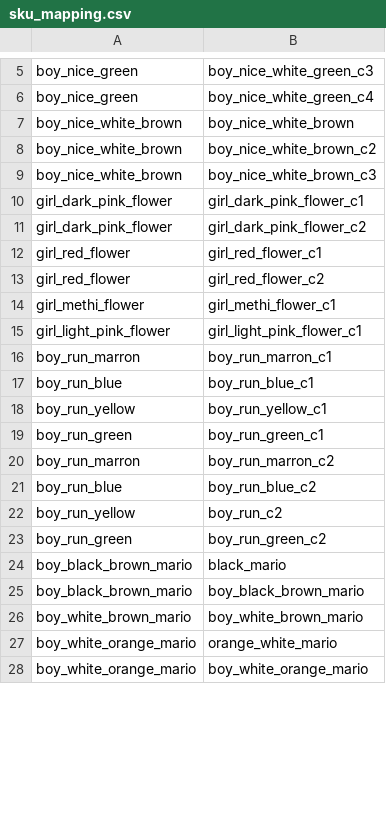
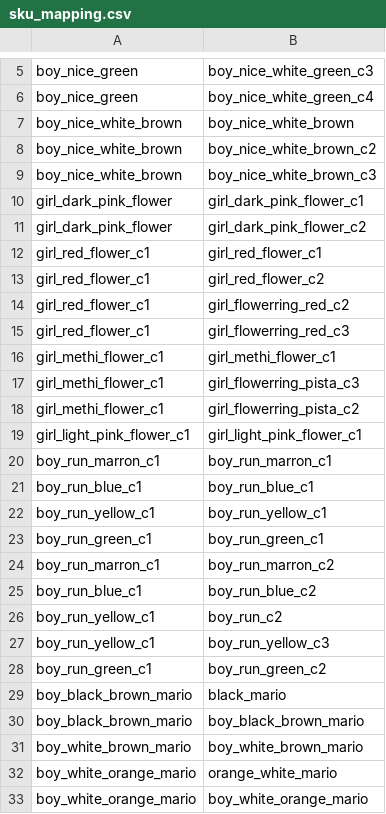
Before and after one commit to aatman-24/e-com-application, a CSV file: label-cropper/data/sku_mapping.csv, drawn as a sheet; only a part is shown, gaps mark what is left out; the diff covers the shown part only.

```diff
--- a/label-cropper/data/sku_mapping.csv
+++ b/label-cropper/data/sku_mapping.csv
@@ -11,14 +11,19 @@ girl_dark_pink_flower,girl_dark_pink_flower_c1
 girl_dark_pink_flower,girl_dark_pink_flower_c2
-girl_red_flower,girl_red_flower_c1
-girl_red_flower,girl_red_flower_c2
-girl_methi_flower,girl_methi_flower_c1
-girl_light_pink_flower,girl_light_pink_flower_c1
-boy_run_marron, boy_run_marron_c1
-boy_run_blue,boy_run_blue_c1
-boy_run_yellow,boy_run_yellow_c1
-boy_run_green,boy_run_green_c1
-boy_run_marron, boy_run_marron_c2
-boy_run_blue,boy_run_blue_c2
-boy_run_yellow,boy_run_c2
-boy_run_green,boy_run_green_c2
+girl_red_flower_c1,girl_red_flower_c1
+girl_red_flower_c1,girl_red_flower_c2
+girl_red_flower_c1,girl_flowerring_red_c2
+girl_red_flower_c1,girl_flowerring_red_c3
+girl_methi_flower_c1,girl_methi_flower_c1
+girl_methi_flower_c1,girl_flowerring_pista_c3
+girl_methi_flower_c1,girl_flowerring_pista_c2
+girl_light_pink_flower_c1,girl_light_pink_flower_c1
+boy_run_marron_c1, boy_run_marron_c1
+boy_run_blue_c1,boy_run_blue_c1
+boy_run_yellow_c1,boy_run_yellow_c1
+boy_run_green_c1,boy_run_green_c1
+boy_run_marron_c1, boy_run_marron_c2
+boy_run_blue_c1,boy_run_blue_c2
+boy_run_yellow_c1,boy_run_c2
+boy_run_yellow_c1,boy_run_yellow_c3
+boy_run_green_c1,boy_run_green_c2
 boy_black_brown_mario,black_mario
```
Also changed, not shown: 24 added rows and 1 edited cell elsewhere in this file, 41 other files.
